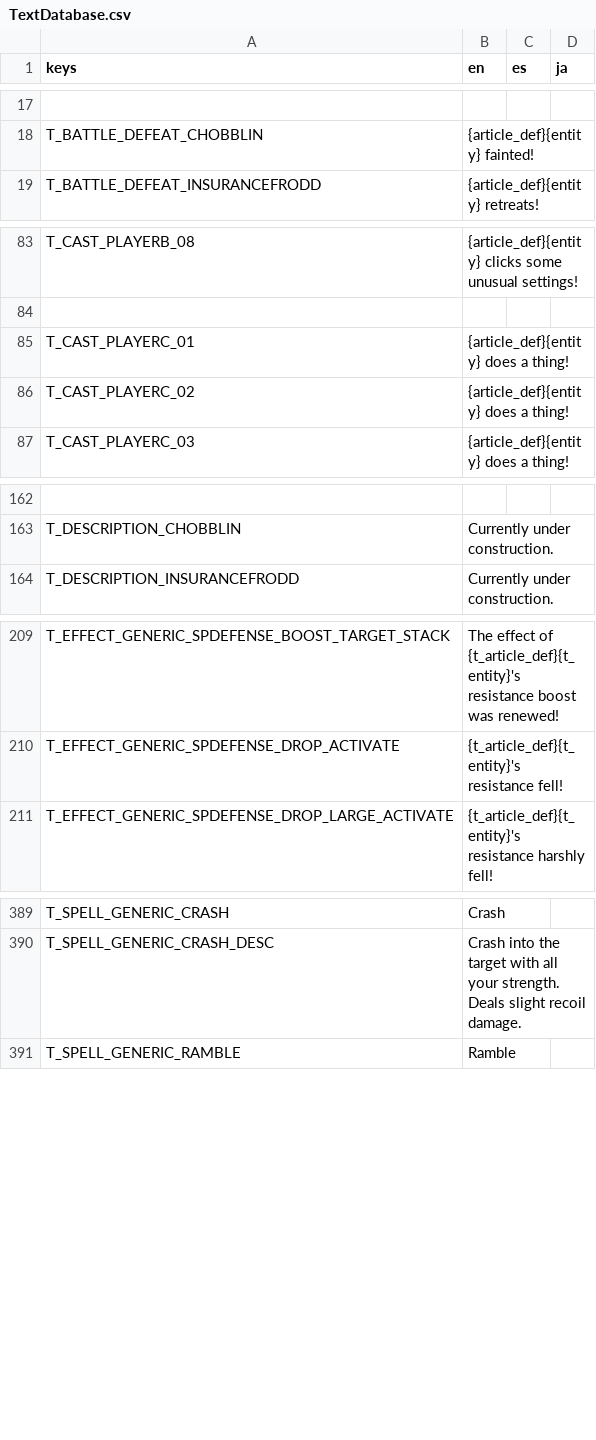
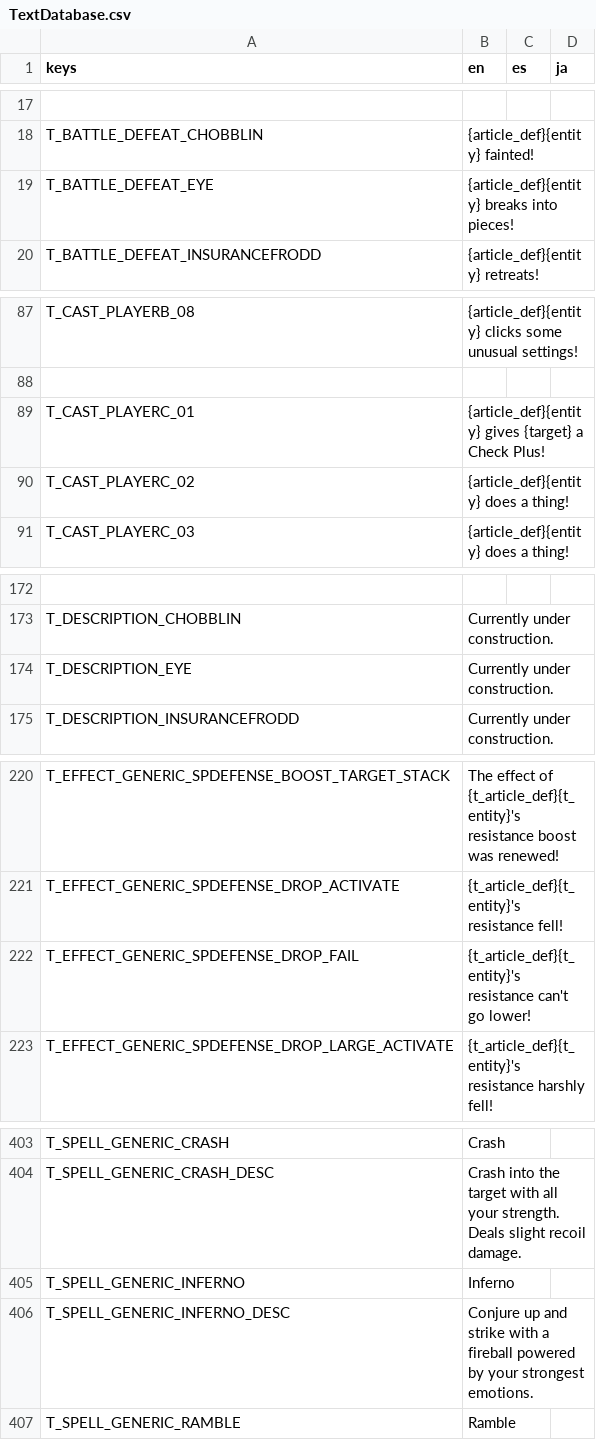
Before and after one commit to Tougon/CopyrightRPG, a CSV file: assets/Localization/TextDatabase.csv, drawn as a sheet; only a part is shown, gaps mark what is left out; addresses are those after the commit; the diff covers the shown part only; the diff names each change by its address in the sheet, - before the commit and + after, or states it on an @@ line.

```diff
--- a/assets/Localization/TextDatabase.csv
+++ b/assets/Localization/TextDatabase.csv
+row 19: T_BATTLE_DEFEAT_EYE | {article_def}{entity} breaks into pieces!
-B89 (en): {article_def}{entity} does a thing!
+B89 (en): {article_def}{entity} gives {target} a Check Plus!
+row 174: T_DESCRIPTION_EYE | Currently under construction.
+row 222: T_EFFECT_GENERIC_SPDEFENSE_DROP_FAIL | {t_article_def}{t_entity}'s resistance can't go lower!
+row 405: T_SPELL_GENERIC_INFERNO | Inferno
+row 406: T_SPELL_GENERIC_INFERNO_DESC | Conjure up and strike with a fireball powered by your strongest emotions.
```
Also changed, not shown: 12 added rows, 1 removed row and 2 edited cells elsewhere in this file, 17 other files.
